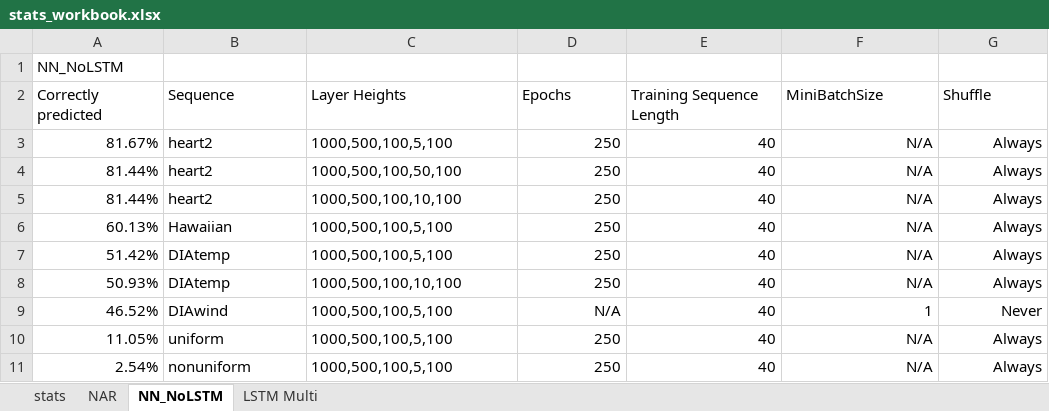
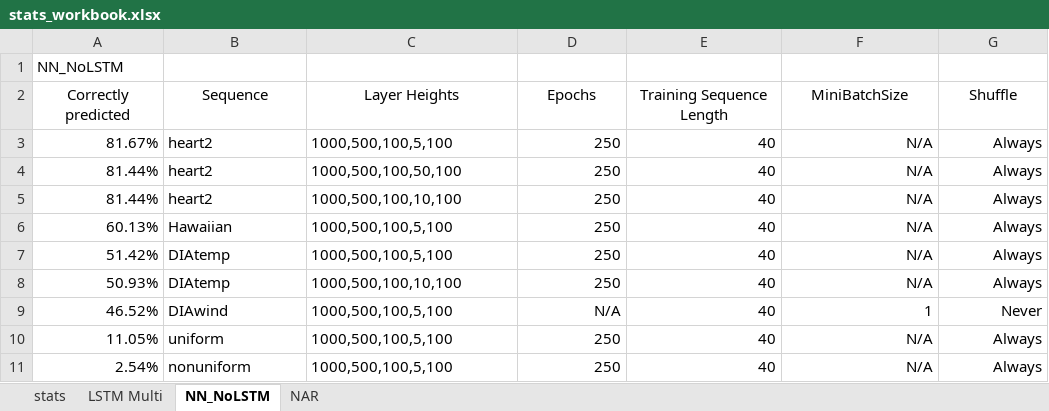
Before and after one commit to DGullicksonMines/ISSII_Group3Project, an Excel workbook: stats_workbook.xlsx, sheet NN_NoLSTM, drawn as a sheet; values as stored, in another font and other column widths than the file's, no borders; the diff names each change by its address in the sheet, - before the commit and + after, or states it on an @@ line.

Commit message:
Forgot to add filtering to one of the tabs
Can now filter all of the stats for each tab at the bottom left.

```diff
--- a/stats_workbook.xlsx (sheet NN_NoLSTM)
+++ b/stats_workbook.xlsx (sheet NN_NoLSTM)
@@ sheet tab order changed: stats | LSTM Multi | NN_NoLSTM | NAR @@
-A2:G2 alignment: left
+A2:G2 alignment: center
```
Also changed, not shown: sheet LSTM Multi.
